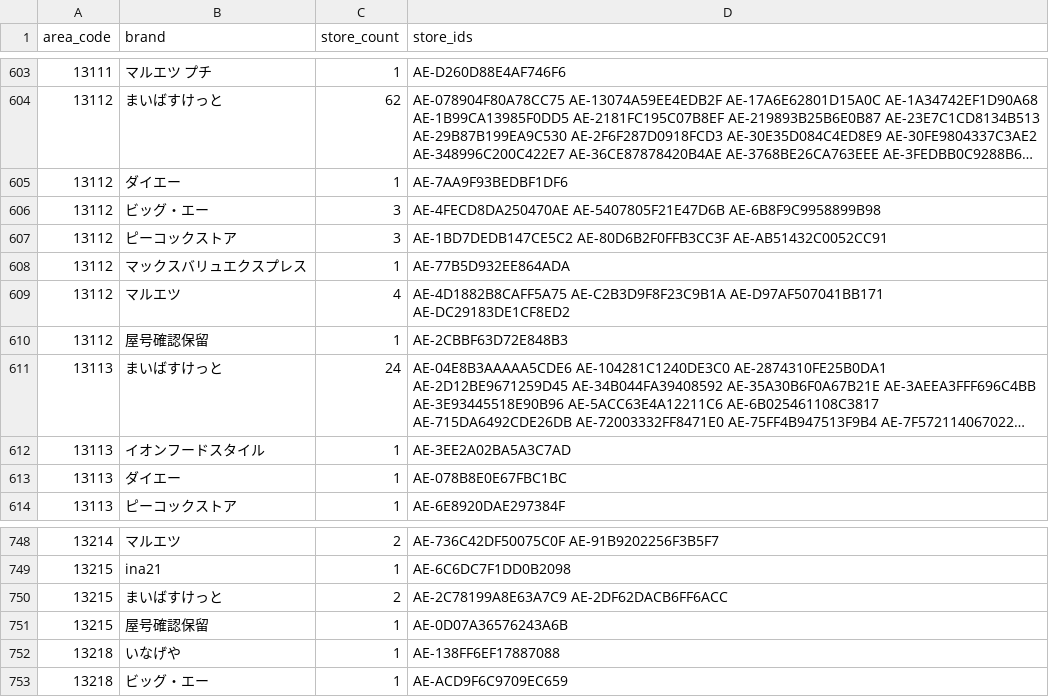
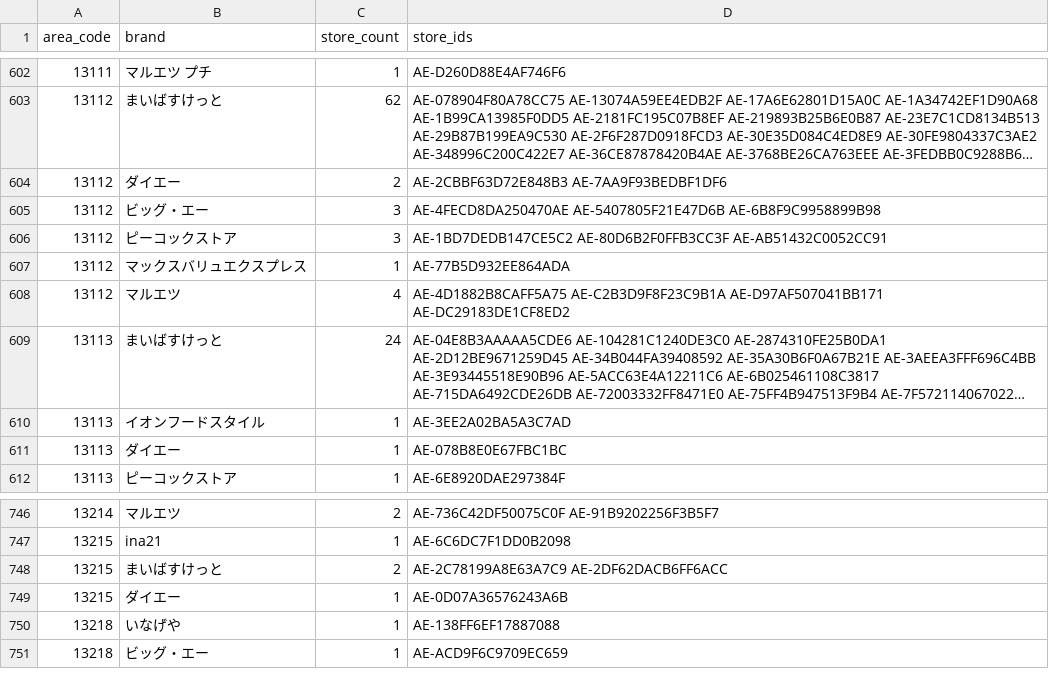
Before and after one commit to Kussoon/kussoon.github.io, a CSV file: v2/verification/aeon-municipality-distribution-data-v0.1/generated/city/area-brands.csv, drawn as a sheet; only a part is shown, gaps mark what is left out; long unchanged cells end in …; removed rows and columns are numbered as before the commit, all else as after; the diff covers the shown part only; the diff names each change by its address in the sheet, - before the commit and + after, or states it on an @@ line.

```diff
--- a/v2/verification/aeon-municipality-distribution-data-v0.1/generated/city/area-brands.csv
+++ b/v2/verification/aeon-municipality-distribution-data-v0.1/generated/city/area-brands.csv
-C604 (store_count): 1
+C604 (store_count): 2
-D604 (store_ids): AE-7AA9F93BEDBF1DF6
+D604 (store_ids): AE-2CBBF63D72E848B3 AE-7AA9F93BEDBF1DF6
-row 610: 13112 | 屋号確認保留 | 1 | AE-2CBBF63D72E848B3
-B749 (brand): 屋号確認保留
+B749 (brand): ダイエー
```
Also changed, not shown: 3 added rows, 4 removed rows and 2 edited cells elsewhere in this file, v2/verification/aeon-municipality-distribution-data-v0.1/brand-overrides.csv, v2/verification/aeon-municipality-distribution-data-v0.1/generated/audit/brand-change-candidates.csv, 22 other files.
